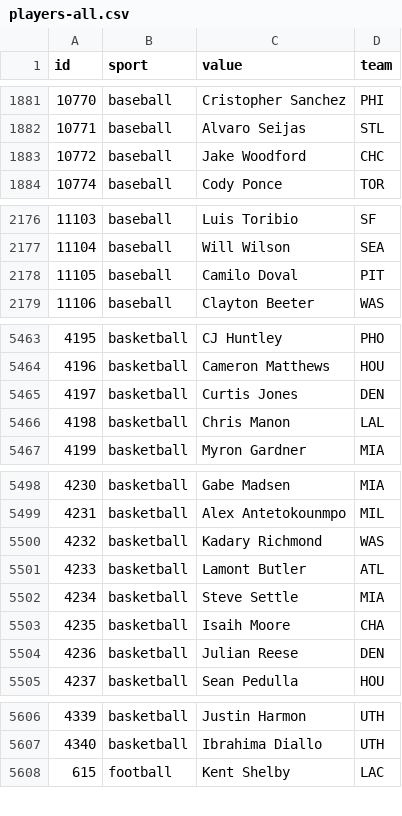
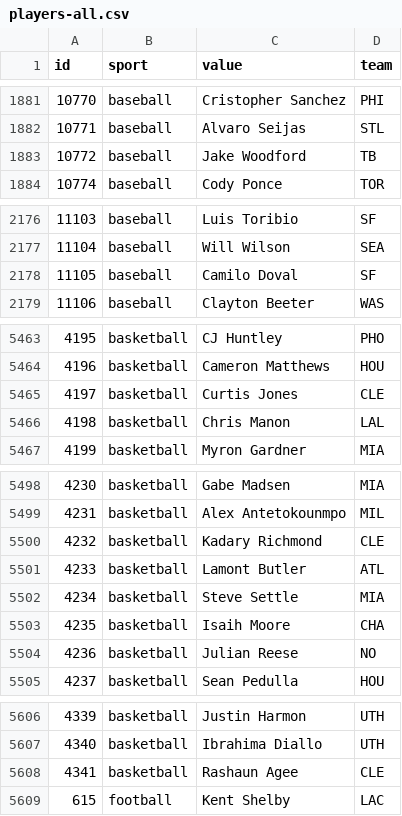
Before and after one commit to StatsVine/data-snapshots, a CSV file: csv/nfc/players-all.csv, drawn as a sheet; only a part is shown, gaps mark what is left out; the diff covers the shown part only.

```diff
--- a/csv/nfc/players-all.csv
+++ b/csv/nfc/players-all.csv
@@ -1882,3 +1882,3 @@ id,sport,value,team
 10771,baseball,Alvaro Seijas,STL
-10772,baseball,Jake Woodford,CHC
+10772,baseball,Jake Woodford,TB
 10774,baseball,Cody Ponce,TOR
@@ -2177,3 +2177,3 @@ id,sport,value,team
 11104,baseball,Will Wilson,SEA
-11105,baseball,Camilo Doval,PIT
+11105,baseball,Camilo Doval,SF
 11106,baseball,Clayton Beeter,WAS
@@ -5464,3 +5464,3 @@ id,sport,value,team
 4196,basketball,Cameron Matthews,HOU
-4197,basketball,Curtis Jones,DEN
+4197,basketball,Curtis Jones,CLE
 4198,basketball,Chris Manon,LAL
@@ -5499,3 +5499,3 @@ id,sport,value,team
 4231,basketball,Alex Antetokounmpo,MIL
-4232,basketball,Kadary Richmond,WAS
+4232,basketball,Kadary Richmond,CLE
 4233,basketball,Lamont Butler,ATL
@@ -5503,3 +5503,3 @@ id,sport,value,team
 4235,basketball,Isaih Moore,CHA
-4236,basketball,Julian Reese,DEN
+4236,basketball,Julian Reese,NO
 4237,basketball,Sean Pedulla,HOU
@@ -5607,2 +5607,3 @@ id,sport,value,team
 4340,basketball,Ibrahima Diallo,UTH
+4341,basketball,Rashaun Agee,CLE
 615,football,Kent Shelby,LAC
```
Also changed, not shown: 1 edited cell elsewhere in this file, csv/nfc/players-baseball.csv, csv/nfc/players-basketball.csv, 1 other file.
